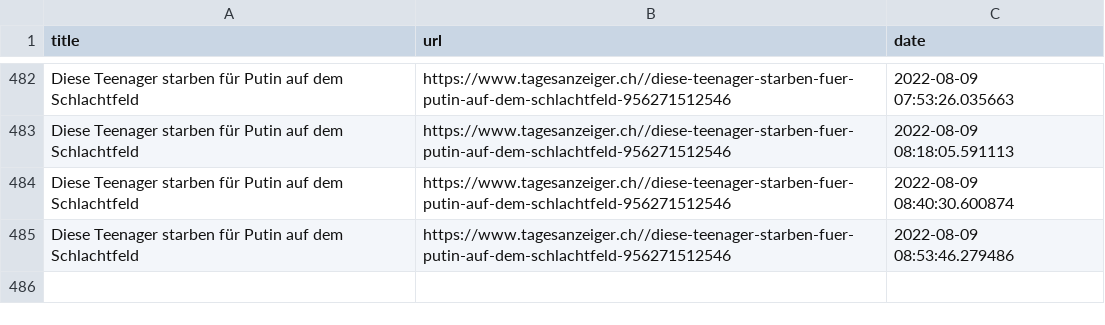
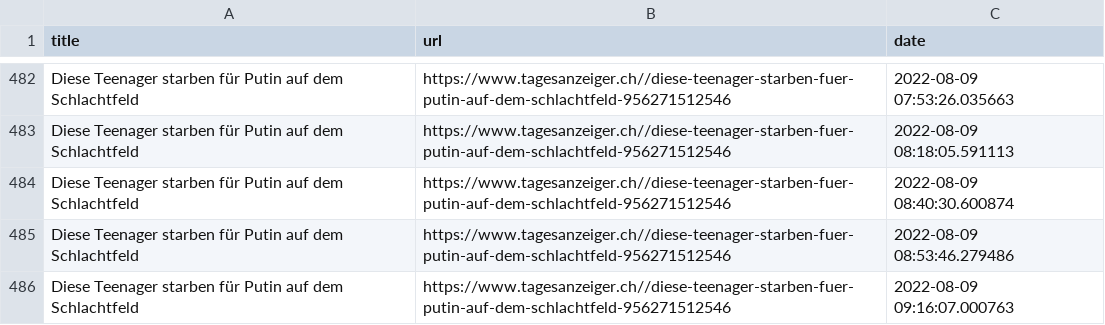
Before and after one commit to ErichBuergler/automatic-scraper2, a CSV file: top_stories.csv, drawn as a sheet; only a part is shown, gaps mark what is left out; the diff names each change by its address in the sheet, - before the commit and + after, or states it on an @@ line.

```diff
--- a/top_stories.csv
+++ b/top_stories.csv
+row 486: Diese Teenager starben für Putin auf dem Schlachtfeld | https://www.tagesanzeiger.ch//diese-teenager-starben-fuer-putin-auf-dem-schlachtfeld-956271512546 | 2022-08-09 09:16:07.000763
```
